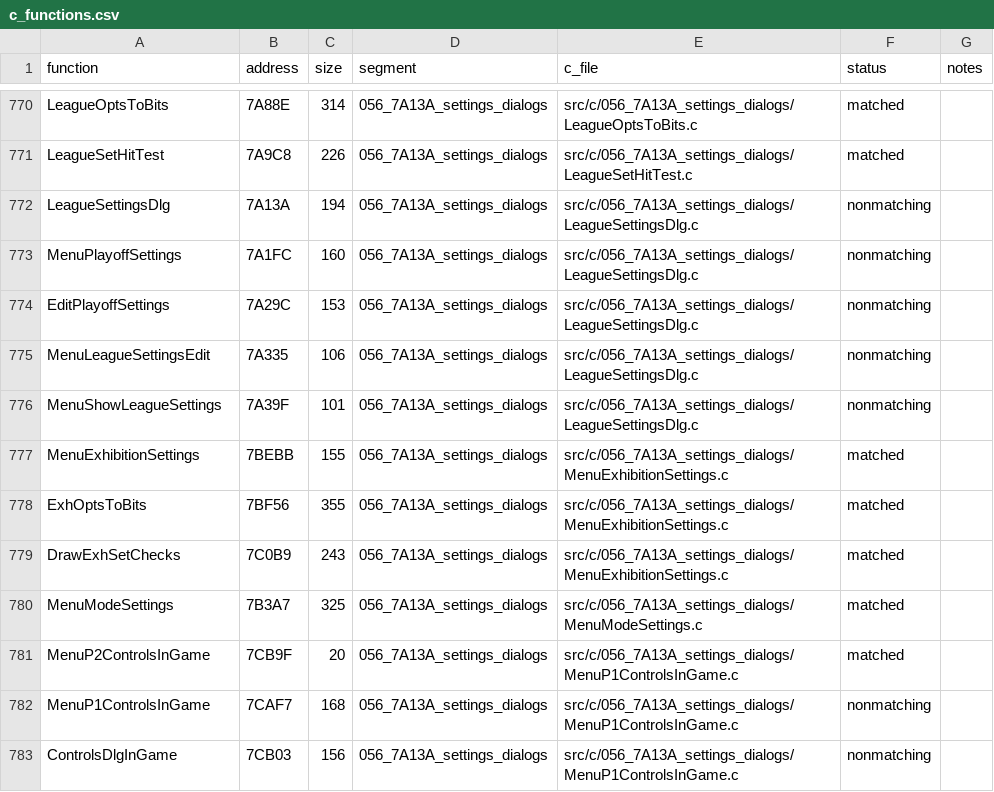
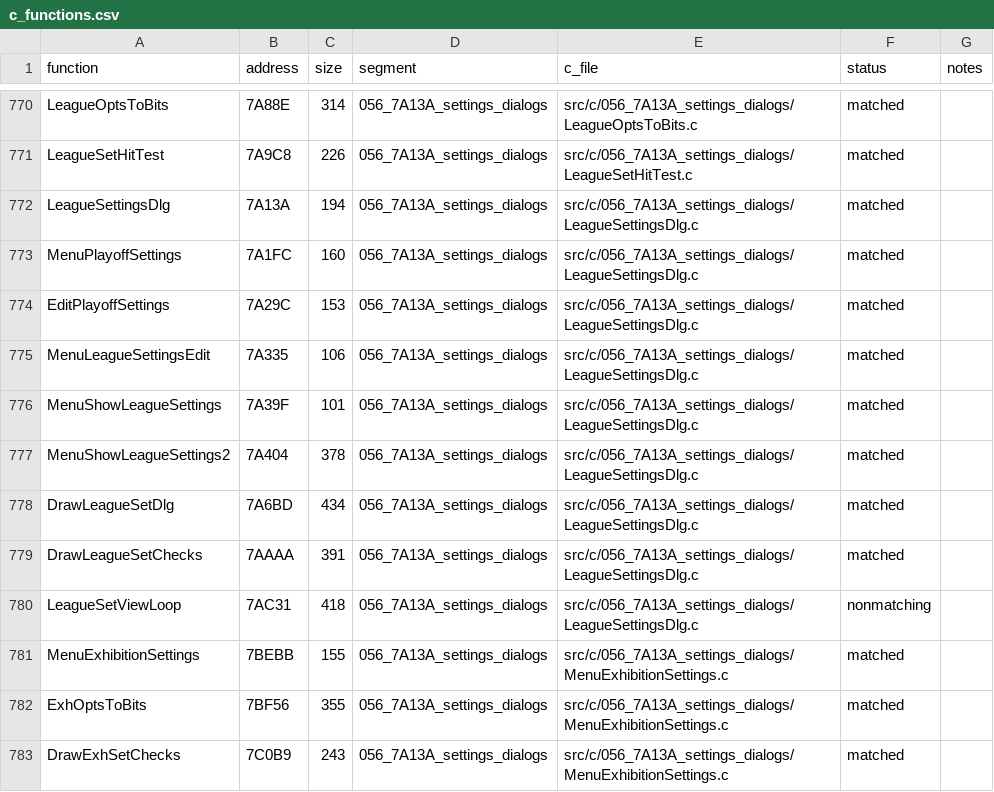
Before and after one commit to Mhopkinsinc/NHL95PC, a CSV file: tools/c_functions.csv, drawn as a sheet; only a part is shown, gaps mark what is left out; the shorter side is filled out with more unchanged rows.

```diff
--- a/tools/c_functions.csv
+++ b/tools/c_functions.csv
@@ -771,7 +771,11 @@ LeagueOptsToBits,7A88E,314,056_7A13A_settings_dialogs,src/c/056_7A13A_settings_d
 LeagueSetHitTest,7A9C8,226,056_7A13A_settings_dialogs,src/c/056_7A13A_settings_dialogs/LeagueSetHitTest.c,matched,
-LeagueSettingsDlg,7A13A,194,056_7A13A_settings_dialogs,src/c/056_7A13A_settings_dialogs/LeagueSettingsDlg.c,nonmatching,
-MenuPlayoffSettings,7A1FC,160,056_7A13A_settings_dialogs,src/c/056_7A13A_settings_dialogs/LeagueSettingsDlg.c,nonmatching,
-EditPlayoffSettings,7A29C,153,056_7A13A_settings_dialogs,src/c/056_7A13A_settings_dialogs/LeagueSettingsDlg.c,nonmatching,
-MenuLeagueSettingsEdit,7A335,106,056_7A13A_settings_dialogs,src/c/056_7A13A_settings_dialogs/LeagueSettingsDlg.c,nonmatching,
-MenuShowLeagueSettings,7A39F,101,056_7A13A_settings_dialogs,src/c/056_7A13A_settings_dialogs/LeagueSettingsDlg.c,nonmatching,
+LeagueSettingsDlg,7A13A,194,056_7A13A_settings_dialogs,src/c/056_7A13A_settings_dialogs/LeagueSettingsDlg.c,matched,
+MenuPlayoffSettings,7A1FC,160,056_7A13A_settings_dialogs,src/c/056_7A13A_settings_dialogs/LeagueSettingsDlg.c,matched,
+EditPlayoffSettings,7A29C,153,056_7A13A_settings_dialogs,src/c/056_7A13A_settings_dialogs/LeagueSettingsDlg.c,matched,
+MenuLeagueSettingsEdit,7A335,106,056_7A13A_settings_dialogs,src/c/056_7A13A_settings_dialogs/LeagueSettingsDlg.c,matched,
+MenuShowLeagueSettings,7A39F,101,056_7A13A_settings_dialogs,src/c/056_7A13A_settings_dialogs/LeagueSettingsDlg.c,matched,
+MenuShowLeagueSettings2,7A404,378,056_7A13A_settings_dialogs,src/c/056_7A13A_settings_dialogs/LeagueSettingsDlg.c,matched,
+DrawLeagueSetDlg,7A6BD,434,056_7A13A_settings_dialogs,src/c/056_7A13A_settings_dialogs/LeagueSettingsDlg.c,matched,
+DrawLeagueSetChecks,7AAAA,391,056_7A13A_settings_dialogs,src/c/056_7A13A_settings_dialogs/LeagueSettingsDlg.c,matched,
+LeagueSetViewLoop,7AC31,418,056_7A13A_settings_dialogs,src/c/056_7A13A_settings_dialogs/LeagueSettingsDlg.c,nonmatching,
 MenuExhibitionSettings,7BEBB,155,056_7A13A_settings_dialogs,src/c/056_7A13A_settings_dialogs/MenuExhibitionSettings.c,matched,
```
Also changed, not shown: 5 other files.
